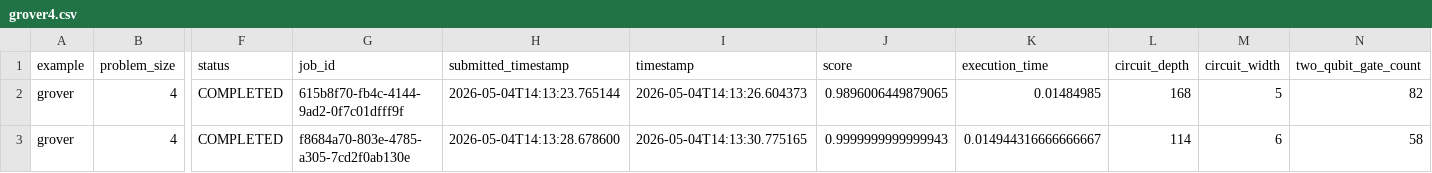
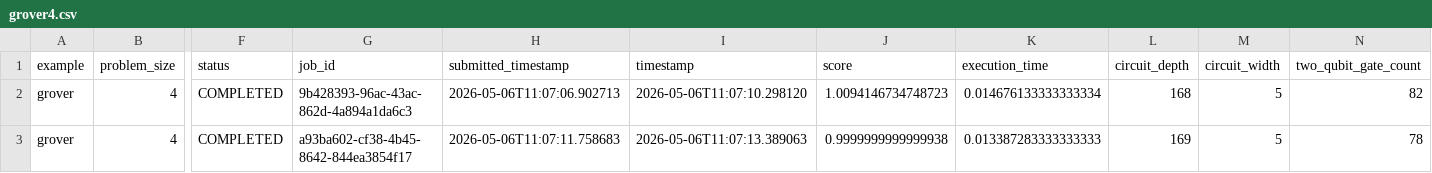
Before and after one commit to Classiq/classiq-library, a CSV file: benchmarking/benchmarks/data/grover4.csv, drawn as a sheet; only a part is shown, gaps mark what is left out; the diff names each change by its address in the sheet, - before the commit and + after, or states it on an @@ line.

```diff
--- a/benchmarking/benchmarks/data/grover4.csv
+++ b/benchmarking/benchmarks/data/grover4.csv
-G2 (job_id): 615b8f70-fb4c-4144-9ad2-0f7c01dfff9f
+G2 (job_id): 9b428393-96ac-43ac-862d-4a894a1da6c3
-H2 (submitted_timestamp): 2026-05-04T14:13:23.765144
+H2 (submitted_timestamp): 2026-05-06T11:07:06.902713
-I2 (timestamp): 2026-05-04T14:13:26.604373
+I2 (timestamp): 2026-05-06T11:07:10.298120
-J2 (score): 0.9896006449879065
+J2 (score): 1.0094146734748723
-K2 (execution_time): 0.01484985
+K2 (execution_time): 0.014676133333333334
-G3 (job_id): f8684a70-803e-4785-a305-7cd2f0ab130e
+G3 (job_id): a93ba602-cf38-4b45-8642-844ea3854f17
-H3 (submitted_timestamp): 2026-05-04T14:13:28.678600
+H3 (submitted_timestamp): 2026-05-06T11:07:11.758683
-I3 (timestamp): 2026-05-04T14:13:30.775165
+I3 (timestamp): 2026-05-06T11:07:13.389063
-J3 (score): 0.9999999999999943
+J3 (score): 0.9999999999999938
-K3 (execution_time): 0.014944316666666667
+K3 (execution_time): 0.013387283333333333
-L3 (circuit_depth): 114
+L3 (circuit_depth): 169
-M3 (circuit_width): 6
+M3 (circuit_width): 5
-N3 (two_qubit_gate_count): 58
+N3 (two_qubit_gate_count): 78
```
Also changed, not shown: benchmarking/benchmarks/data/localization3.csv, benchmarking/benchmarks/data/qft4.csv, 24 other files.
